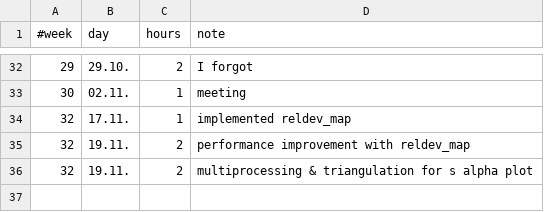
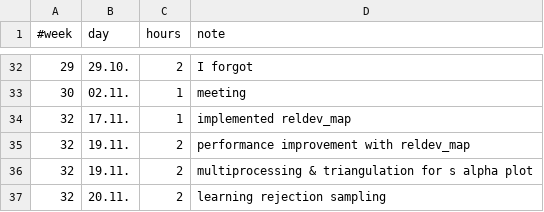
Before and after one commit to jakobdammann/pyLIMA-docs-revisit, a CSV file: my_project/_schedule.csv, drawn as a sheet; only a part is shown, gaps mark what is left out; the diff names each change by its address in the sheet, - before the commit and + after, or states it on an @@ line.

```diff
--- a/my_project/_schedule.csv
+++ b/my_project/_schedule.csv
+row 37: 32 | 20.11. | 2 | learning rejection sampling
```
Also changed, not shown: 4 other files.
